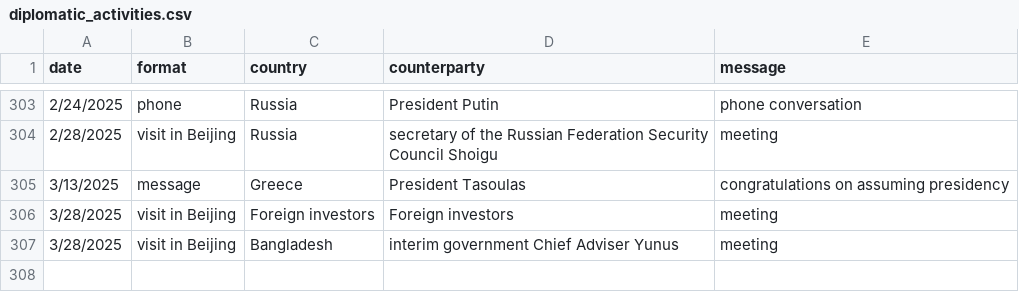
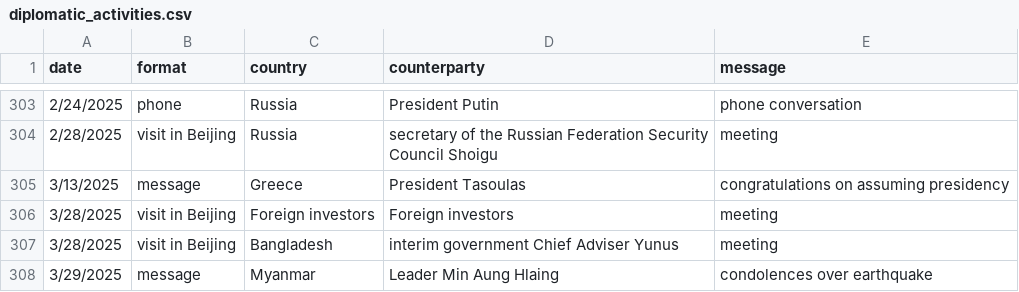
Before and after one commit to boshishuoshuo/boshishuoshuo.github.io, a CSV file: _data/diplomatic_activities.csv, drawn as a sheet; only a part is shown, gaps mark what is left out.

Commit message:
Add diplomatic activities 2025/3/29

```diff
--- a/_data/diplomatic_activities.csv
+++ b/_data/diplomatic_activities.csv
@@ -307 +307,2 @@ date,format,country,counterparty,message
 3/28/2025,visit in Beijing,Bangladesh,interim government Chief Adviser Yunus,meeting
+3/29/2025,message,Myanmar,Leader Min Aung Hlaing,condolences over earthquake
```
